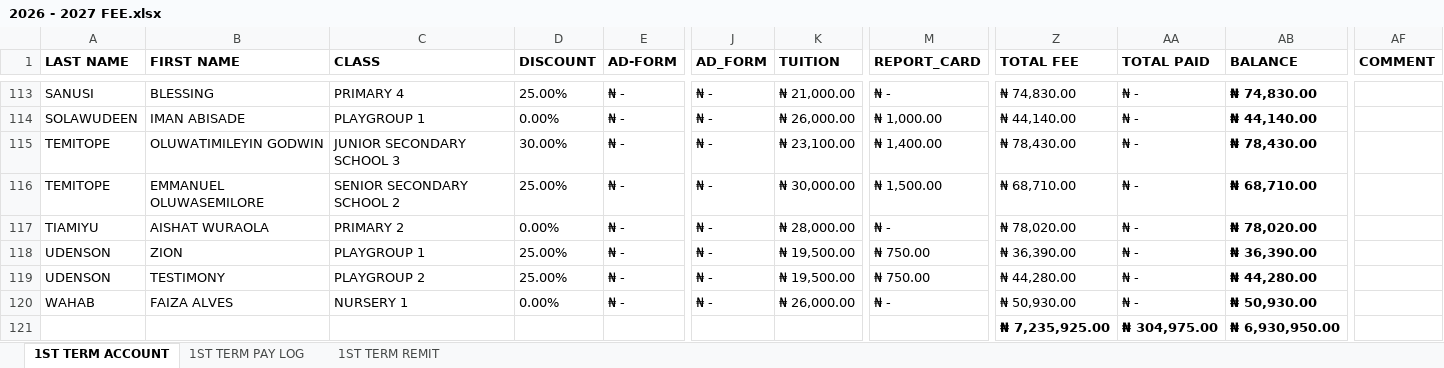
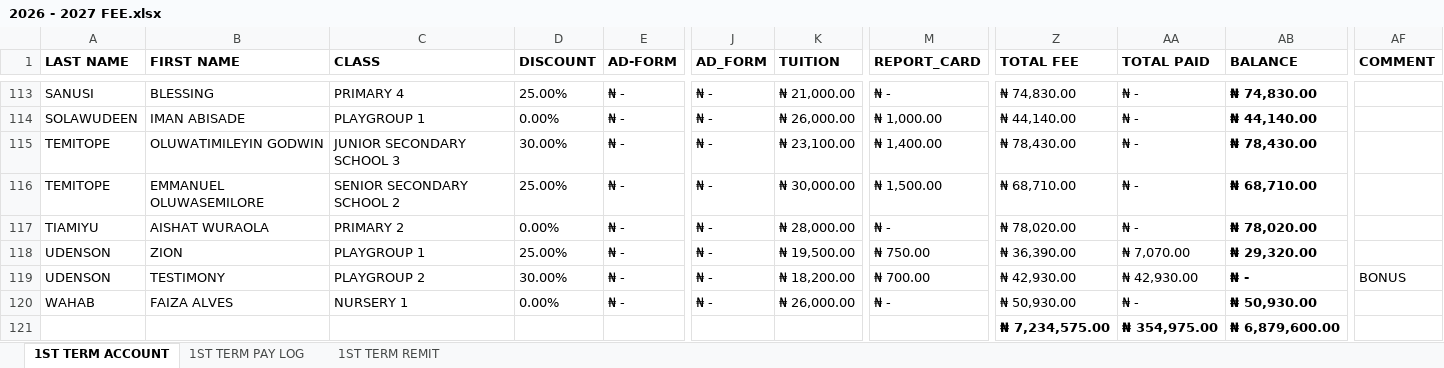
Before and after one commit to kbischool/kbis-records-v2, an Excel workbook: source/2026 - 2027 FEE.xlsx, sheet 1ST TERM ACCOUNT, drawn as a sheet; only a part is shown, gaps mark what is left out; values as stored, in another font and other column widths than the file's, no borders; conditional formats not drawn; the diff names each change by its address in the sheet, - before the commit and + after, or states it on an @@ line.

Commit message:
Update generated data and adjust student balances
Refresh generated metadata and apply student payment/discount corrections.

Files changed: docs/data/meta.json, docs/data/students.json, source/2026 - 2027 FEE.xlsx.
- meta.json: updated generatedAt timestamp and reduced currentOutstanding by 51,350 (6,930,950 -> 6,879,600).
- students.json: corrected multiple student records to reflect payments/discount changes: one student latestBalance set 44,280 -> 0 with term totals adjusted (total 44,280 -> 42,930; paid 0 -> 42,930; balance 44,280 -> 0; discount 0.25 -> 0.3; TUITION 19,500 -> 18,200; REPORT_CARD 750 -> 700). Another student latestBalance adjusted 36,390 -> 29,320 and term paid/balance updated (paid 0 -> 7,070).
- source Excel updated to match the corrected data.

These changes reflect recorded payments and corrected fee/discount values.

```diff
--- a/source/2026 - 2027 FEE.xlsx (sheet 1ST TERM ACCOUNT)
+++ b/source/2026 - 2027 FEE.xlsx (sheet 1ST TERM ACCOUNT)
-AA118 (TOTAL PAID): ₦ -
+AA118 (TOTAL PAID): ₦ 7,070.00
-AB118 (BALANCE): ₦ 36,390.00
+AB118 (BALANCE): ₦ 29,320.00
-D119 (DISCOUNT): 25.00%
+D119 (DISCOUNT): 30.00%
-K119 (TUITION): ₦ 19,500.00
+K119 (TUITION): ₦ 18,200.00
-M119 (REPORT_CARD): ₦ 750.00
+M119 (REPORT_CARD): ₦ 700.00
-Z119 (TOTAL FEE): ₦ 44,280.00
+Z119 (TOTAL FEE): ₦ 42,930.00
-AA119 (TOTAL PAID): ₦ -
+AA119 (TOTAL PAID): ₦ 42,930.00
-AB119 (BALANCE): ₦ 44,280.00
+AB119 (BALANCE): ₦ -
-AF119 (COMMENT): (empty)
+AF119 (COMMENT): BONUS
-Z121 (TOTAL FEE): ₦ 7,235,925.00
+Z121 (TOTAL FEE): ₦ 7,234,575.00
-AA121 (TOTAL PAID): ₦ 304,975.00
+AA121 (TOTAL PAID): ₦ 354,975.00
-AB121 (BALANCE): ₦ 6,930,950.00
+AB121 (BALANCE): ₦ 6,879,600.00
```
Also changed, not shown: sheet 1ST TERM PAY LOG, 2 other files.
